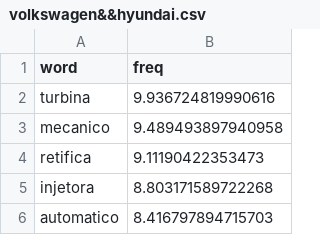
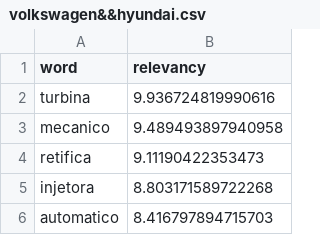
Before and after one commit to BrunoSDomingues/SparkProject, a CSV file: csv/volkswagen&&hyundai.csv, drawn as a sheet; only a part is shown.

Commit message:
Update volkswagen&&hyundai.csv

```diff
--- a/csv/volkswagen&&hyundai.csv
+++ b/csv/volkswagen&&hyundai.csv
@@ -1,2 +1,2 @@
-word,freq
+word,relevancy
 turbina,9.936724819990616
```
